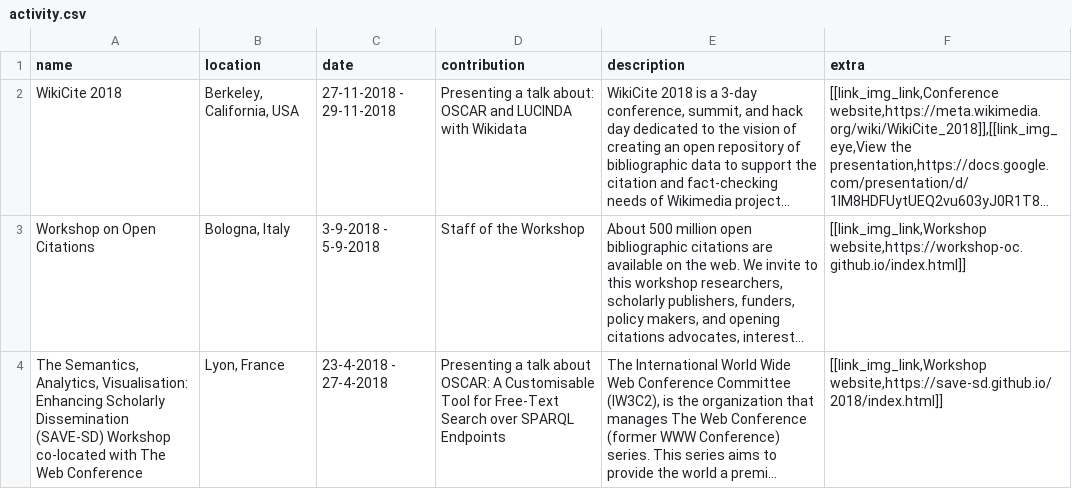
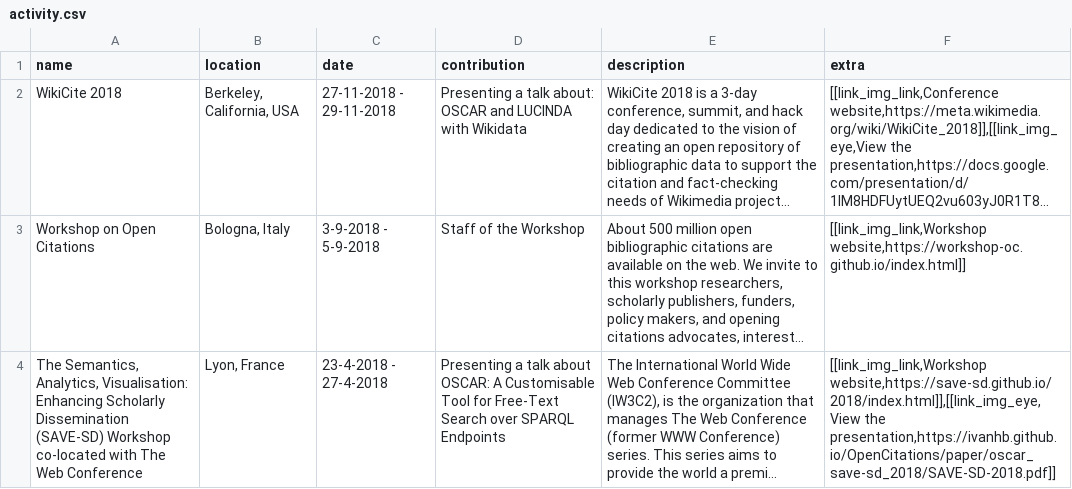
Before and after one commit to ivanhb/ivanhb.github.io, a CSV file: data/activity.csv, drawn as a sheet; long unchanged cells end in …; the diff names each change by its address in the sheet, - before the commit and + after, or states it on an @@ line.

Commit message:
new savesd link

```diff
--- a/data/activity.csv
+++ b/data/activity.csv
-F4 (extra): [[link_img_link,Workshop website,https://save-sd.github.io/2018/index.html]]
+F4 (extra): [[link_img_link,Workshop website,https://save-sd.github.io/2018/index.html]],[[link_img_eye,View the presentation,https://ivanhb.github.io/OpenCitations/paper/oscar_save-sd_2018/SAVE-SD-2018.pdf]]
```
Also changed, not shown: 1 other file.
